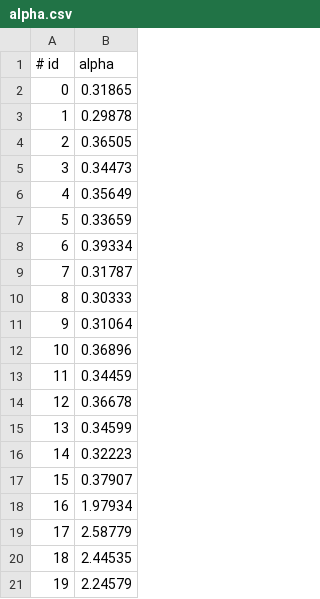
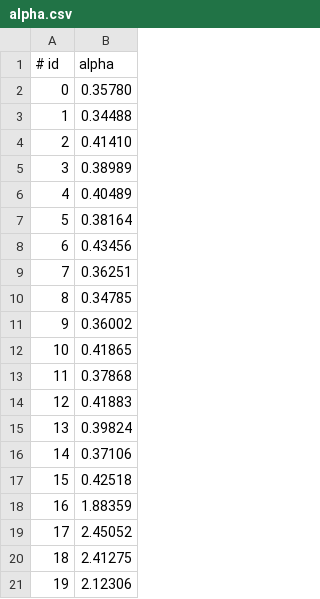
Before and after one commit to Amirosimani/llm_annotator, a CSV file: data/alpha.csv, drawn as a sheet.

```diff
--- a/data/alpha.csv
+++ b/data/alpha.csv
@@ -1,21 +1,21 @@
 # id,alpha
-0,0.31865
-1,0.29878
-2,0.36505
-3,0.34473
-4,0.35649
-5,0.33659
-6,0.39334
-7,0.31787
-8,0.30333
-9,0.31064
-10,0.36896
-11,0.34459
-12,0.36678
-13,0.34599
-14,0.32223
-15,0.37907
-16,1.97934
-17,2.58779
-18,2.44535
-19,2.24579
+0,0.35780
+1,0.34488
+2,0.41410
+3,0.38989
+4,0.40489
+5,0.38164
+6,0.43456
+7,0.36251
+8,0.34785
+9,0.36002
+10,0.41865
+11,0.37868
+12,0.41883
+13,0.39824
+14,0.37106
+15,0.42518
+16,1.88359
+17,2.45052
+18,2.41275
+19,2.12306
```
Also changed, not shown: data/beta.csv, data/probZ.csv, 1 other file.
